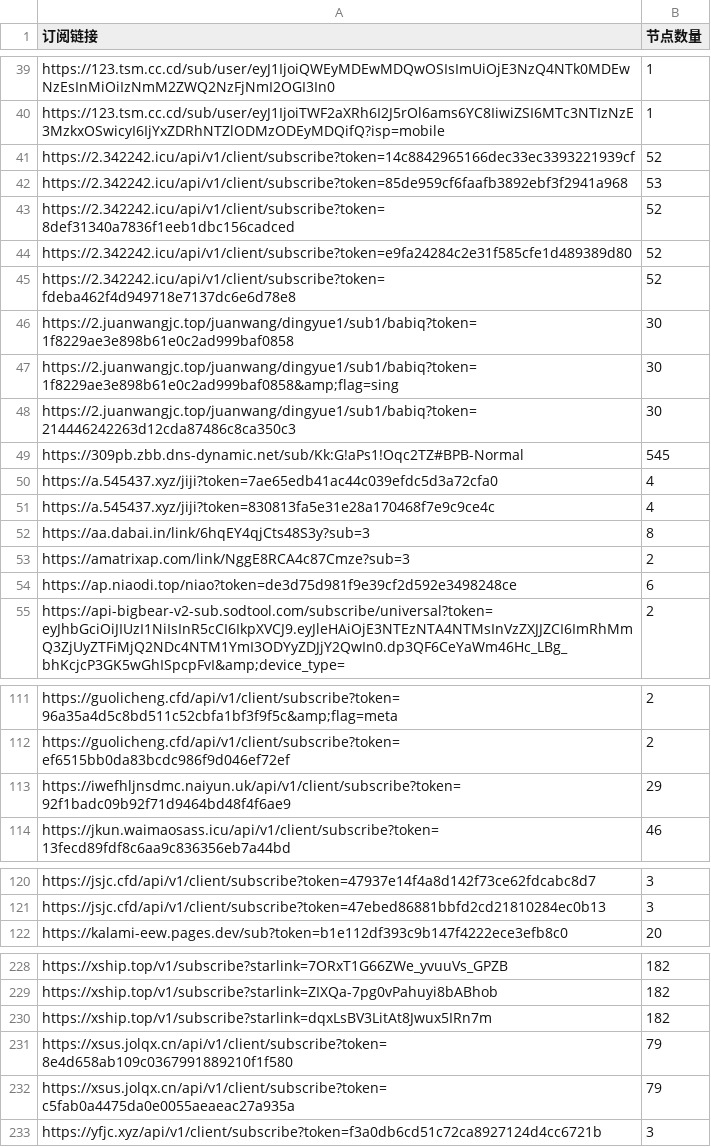
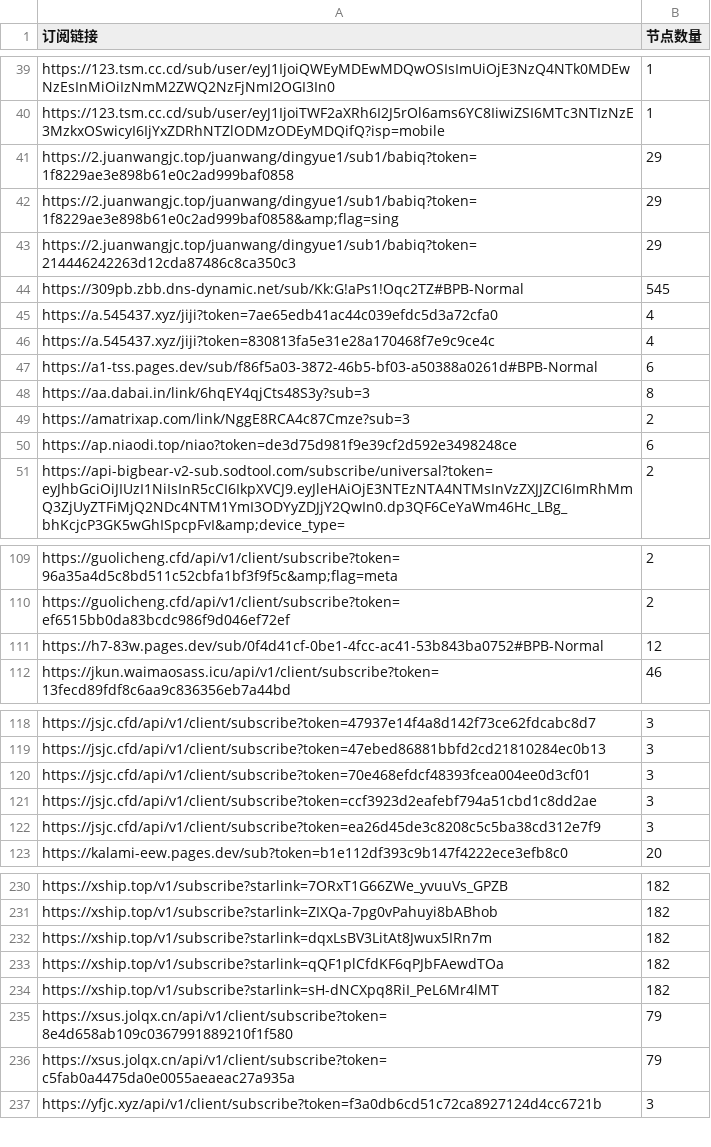
Before and after one commit to ipenwrt/crawler, a CSV file: sub_parser.csv, drawn as a sheet; only a part is shown, gaps mark what is left out; the diff covers the shown part only.

```diff
--- a/sub_parser.csv
+++ b/sub_parser.csv
@@ -40,10 +40,5 @@ https://123.tsm.cc.cd/sub/user/eyJ1IjoiQWEyMDEwMDQwOSIsImUiOjE3NzQ4NTk0MDEwNzEsI
 https://123.tsm.cc.cd/sub/user/eyJ1IjoiTWF2aXRh6I2J5rOl6ams6YC8IiwiZSI6MTc3NTIzNzE3MzkxOSwicyI6IjYxZDRhNTZlODMzODEyMDQifQ?isp=mobile,1
-https://2.342242.icu/api/v1/client/subscribe?token=14c8842965166dec33ec3393221939cf,52
-https://2.342242.icu/api/v1/client/subscribe?token=85de959cf6faafb3892ebf3f2941a968,53
-https://2.342242.icu/api/v1/client/subscribe?token=8def31340a7836f1eeb1dbc156cadced,52
-https://2.342242.icu/api/v1/client/subscribe?token=e9fa24284c2e31f585cfe1d489389d80,52
-https://2.342242.icu/api/v1/client/subscribe?token=fdeba462f4d949718e7137dc6e6d78e8,52
-https://2.juanwangjc.top/juanwang/dingyue1/sub1/babiq?token=1f8229ae3e898b61e0c2ad999baf0858,30
-https://2.juanwangjc.top/juanwang/dingyue1/sub1/babiq?token=1f8229ae3e898b61e0c2ad999baf0858&amp;flag=sing,30
-https://2.juanwangjc.top/juanwang/dingyue1/sub1/babiq?token=214446242263d12cda87486c8ca350c3,30
+https://2.juanwangjc.top/juanwang/dingyue1/sub1/babiq?token=1f8229ae3e898b61e0c2ad999baf0858,29
+https://2.juanwangjc.top/juanwang/dingyue1/sub1/babiq?token=1f8229ae3e898b61e0c2ad999baf0858&amp;flag=sing,29
+https://2.juanwangjc.top/juanwang/dingyue1/sub1/babiq?token=214446242263d12cda87486c8ca350c3,29
 https://309pb.zbb.dns-dynamic.net/sub/Kk:G!aPs1!Oqc2TZ#BPB-Normal,545
@@ -51,2 +46,3 @@ https://a.545437.xyz/jiji?token=7ae65edb41ac44c039efdc5d3a72cfa0,4
 https://a.545437.xyz/jiji?token=830813fa5e31e28a170468f7e9c9ce4c,4
+https://a1-tss.pages.dev/sub/f86f5a03-3872-46b5-bf03-a50388a0261d#BPB-Normal,6
 https://aa.dabai.in/link/6hqEY4qjCts48S3y?sub=3,8
@@ -112,3 +110,3 @@ https://guolicheng.cfd/api/v1/client/subscribe?token=96a35a4d5c8bd511c52cbfa1bf3
 https://guolicheng.cfd/api/v1/client/subscribe?token=ef6515bb0da83bcdc986f9d046ef72ef,2
-https://iwefhljnsdmc.naiyun.uk/api/v1/client/subscribe?token=92f1badc09b92f71d9464bd48f4f6ae9,29
+https://h7-83w.pages.dev/sub/0f4d41cf-0be1-4fcc-ac41-53b843ba0752#BPB-Normal,12
 https://jkun.waimaosass.icu/api/v1/client/subscribe?token=13fecd89fdf8c6aa9c836356eb7a44bd,46
@@ -121,2 +119,5 @@ https://jsjc.cfd/api/v1/client/subscribe?token=47937e14f4a8d142f73ce62fdcabc8d7,
 https://jsjc.cfd/api/v1/client/subscribe?token=47ebed86881bbfd2cd21810284ec0b13,3
+https://jsjc.cfd/api/v1/client/subscribe?token=70e468efdcf48393fcea004ee0d3cf01,3
+https://jsjc.cfd/api/v1/client/subscribe?token=ccf3923d2eafebf794a51cbd1c8dd2ae,3
+https://jsjc.cfd/api/v1/client/subscribe?token=ea26d45de3c8208c5c5ba38cd312e7f9,3
 https://kalami-eew.pages.dev/sub?token=b1e112df393c9b147f4222ece3efb8c0,20
@@ -230,2 +232,4 @@ https://xship.top/v1/subscribe?starlink=ZIXQa-7pg0vPahuyi8bABhob,182
 https://xship.top/v1/subscribe?starlink=dqxLsBV3LitAt8Jwux5IRn7m,182
+https://xship.top/v1/subscribe?starlink=qQF1plCfdKF6qPJbFAewdTOa,182
+https://xship.top/v1/subscribe?starlink=sH-dNCXpq8RiI_PeL6Mr4lMT,182
 https://xsus.jolqx.cn/api/v1/client/subscribe?token=8e4d658ab109c0367991889210f1f580,79
```
Also changed, not shown: 3 added rows and 7 edited cells elsewhere in this file, 3 other files.
